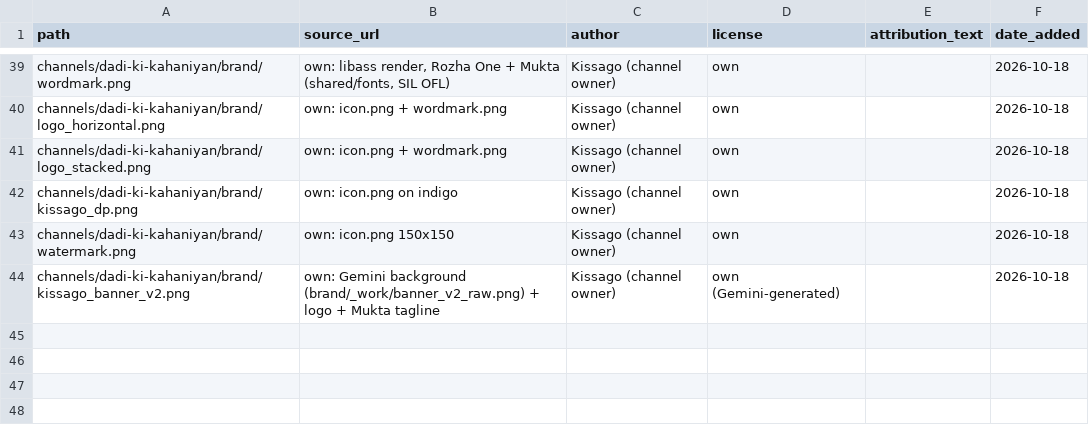
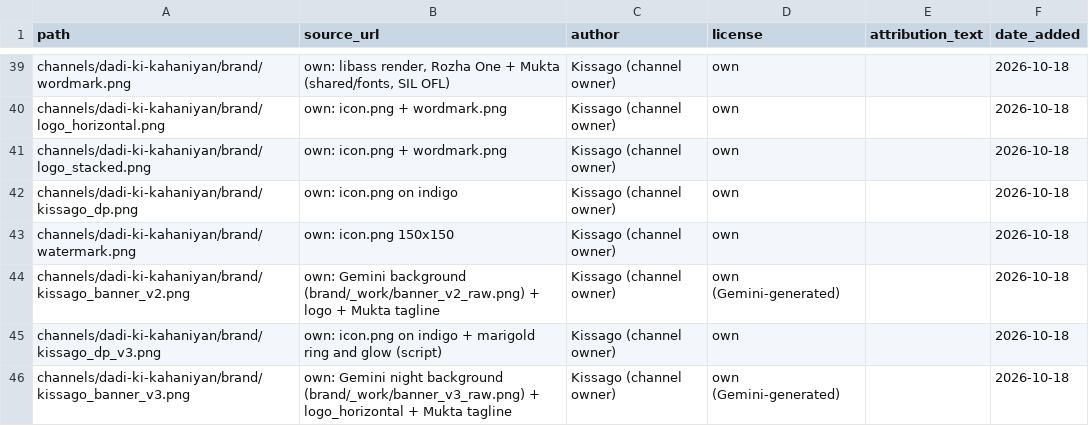
Before and after one commit to shamim8426/my-tubes, a CSV file: shared/assets_license.csv, drawn as a sheet; only a part is shown, gaps mark what is left out.

Commit message:
brand: DP v3 (ring+glow), night banner v3 (pending user choice)

```diff
--- a/shared/assets_license.csv
+++ b/shared/assets_license.csv
@@ -72 +72,3 @@ channels/dadi-ki-kahaniyan/brand/watermark.png,own: icon.png 150x150,Kissago (ch
 channels/dadi-ki-kahaniyan/brand/kissago_banner_v2.png,own: Gemini background (brand/_work/banner_v2_raw.png) + logo + Mukta tagline,Kissago (channel owner),own (Gemini-generated),,2026-10-18
+channels/dadi-ki-kahaniyan/brand/kissago_dp_v3.png,own: icon.png on indigo + marigold ring and glow (script),Kissago (channel owner),own,,2026-10-18
+channels/dadi-ki-kahaniyan/brand/kissago_banner_v3.png,own: Gemini night background (brand/_work/banner_v3_raw.png) + logo_horizontal + Mukta tagline,Kissago (channel owner),own (Gemini-generated),,2026-10-18
```
Also changed, not shown: cost_log.csv, 13 other files.
